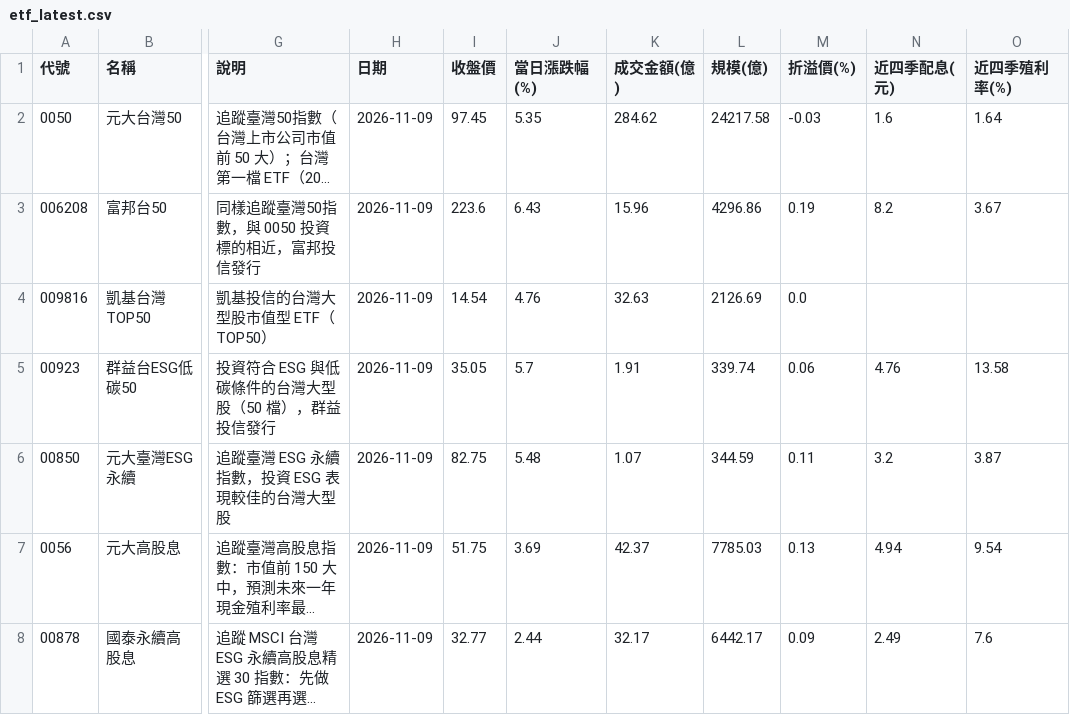
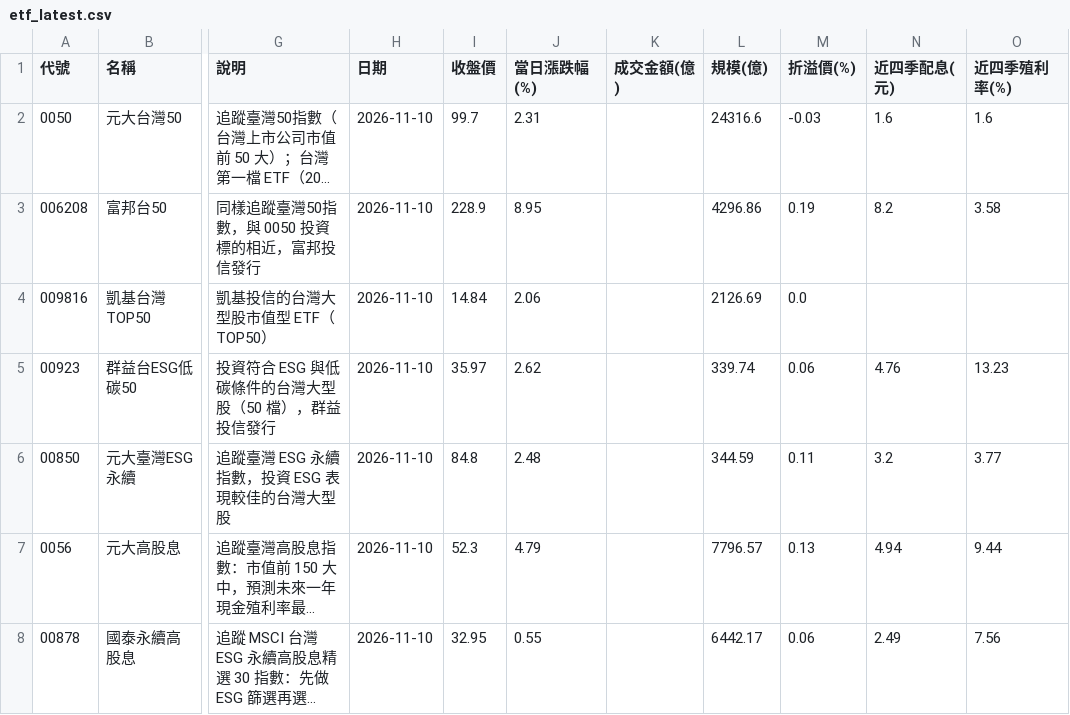
Before and after one commit to jasonlin777/-tw-stock-dashboard, a CSV file: output/etf_latest.csv, drawn as a sheet; only a part is shown, gaps mark what is left out; long unchanged cells end in …; the diff covers the shown part only; the diff names each change by its address in the sheet, - before the commit and + after, or states it on an @@ line.

```diff
--- a/output/etf_latest.csv
+++ b/output/etf_latest.csv
-H2:H8 (日期): 2026-11-09
+H2:H8 (日期): 2026-11-10
-I2 (收盤價): 97.45
+I2 (收盤價): 99.7
-J2 (當日漲跌幅(%)): 5.35
+J2 (當日漲跌幅(%)): 2.31
-K2 (成交金額(億)): 284.62
+K2 (成交金額(億)): (empty)
-L2 (規模(億)): 24217.58
+L2 (規模(億)): 24316.6
-O2 (近四季殖利率(%)): 1.64
+O2 (近四季殖利率(%)): 1.6
-I3 (收盤價): 223.6
+I3 (收盤價): 228.9
-J3 (當日漲跌幅(%)): 6.43
+J3 (當日漲跌幅(%)): 8.95
-K3 (成交金額(億)): 15.96
+K3 (成交金額(億)): (empty)
-O3 (近四季殖利率(%)): 3.67
+O3 (近四季殖利率(%)): 3.58
-I4 (收盤價): 14.54
+I4 (收盤價): 14.84
-J4 (當日漲跌幅(%)): 4.76
+J4 (當日漲跌幅(%)): 2.06
-K4 (成交金額(億)): 32.63
+K4 (成交金額(億)): (empty)
-I5 (收盤價): 35.05
+I5 (收盤價): 35.97
-J5 (當日漲跌幅(%)): 5.7
+J5 (當日漲跌幅(%)): 2.62
-K5 (成交金額(億)): 1.91
+K5 (成交金額(億)): (empty)
-O5 (近四季殖利率(%)): 13.58
+O5 (近四季殖利率(%)): 13.23
-I6 (收盤價): 82.75
+I6 (收盤價): 84.8
-J6 (當日漲跌幅(%)): 5.48
+J6 (當日漲跌幅(%)): 2.48
-K6 (成交金額(億)): 1.07
+K6 (成交金額(億)): (empty)
-O6 (近四季殖利率(%)): 3.87
+O6 (近四季殖利率(%)): 3.77
-I7 (收盤價): 51.75
+I7 (收盤價): 52.3
-J7 (當日漲跌幅(%)): 3.69
+J7 (當日漲跌幅(%)): 4.79
-K7 (成交金額(億)): 42.37
+K7 (成交金額(億)): (empty)
-L7 (規模(億)): 7785.03
+L7 (規模(億)): 7796.57
-O7 (近四季殖利率(%)): 9.54
+O7 (近四季殖利率(%)): 9.44
-I8 (收盤價): 32.77
+I8 (收盤價): 32.95
-J8 (當日漲跌幅(%)): 2.44
+J8 (當日漲跌幅(%)): 0.55
-K8 (成交金額(億)): 32.17
+K8 (成交金額(億)): (empty)
-M8 (折溢價(%)): 0.09
+M8 (折溢價(%)): 0.06
-O8 (近四季殖利率(%)): 7.6
+O8 (近四季殖利率(%)): 7.56
```
Also changed, not shown: 55 edited cells elsewhere in this file, output/chips_inst.csv, output/etf_holdings.csv, 7 other files.
